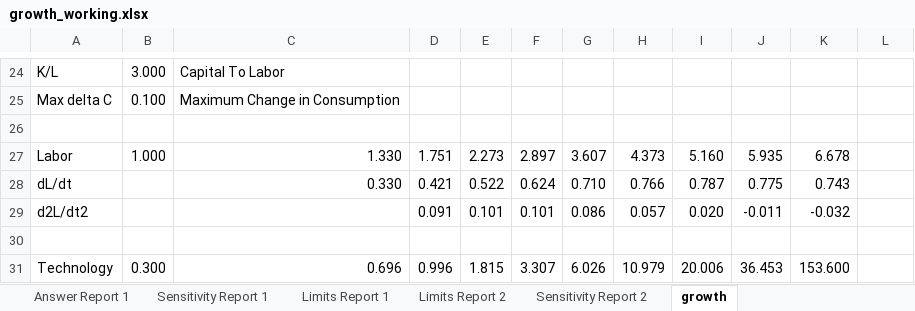
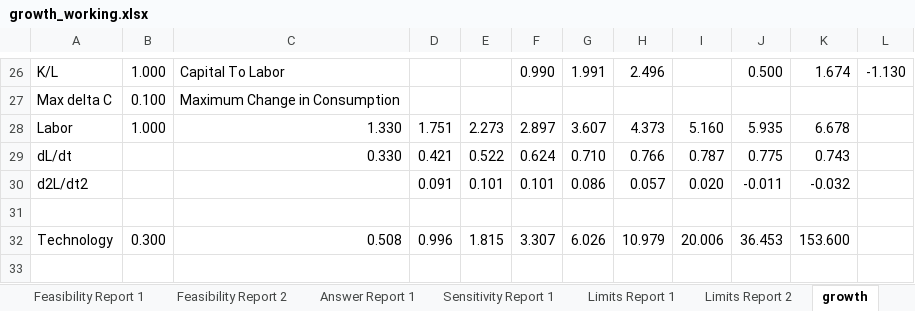
Before and after one commit to 1IfByLAN2IfByC/Compuational_Econ-, an Excel workbook: growth_working.xlsx, sheet growth, drawn as a sheet; only a part is shown, gaps mark what is left out; values as stored, in another font and other column widths than the file's, no cell formats; charts and pictures not drawn; removed rows and columns are numbered as before the commit, all else as after; the diff covers the shown part only; the diff names each change by its address in the sheet, - before the commit and + after, or states it on an @@ line.

```diff
--- a/growth_working.xlsx (sheet growth)
+++ b/growth_working.xlsx (sheet growth)
-sheet tab: Sensitivity Report 2
-B26: 3.000
+B26: 1.000
-F26: (empty)
+F26: 0.990
-G26: (empty)
+G26: 1.991
-H26: (empty)
+H26: 2.496
-J26: (empty)
+J26: 0.500
-K26: (empty)
+K26: 1.674
-L26: (empty)
+L26: -1.130
-row 26: (empty)
-C32: 0.696
+C32: 0.508
```
Also changed, not shown: 5 added rows, 3 removed rows and 82 edited cells elsewhere in this sheet, other sheet tabs, cell formats, formulas that keep their value, charts or pictures, 3 other files.
